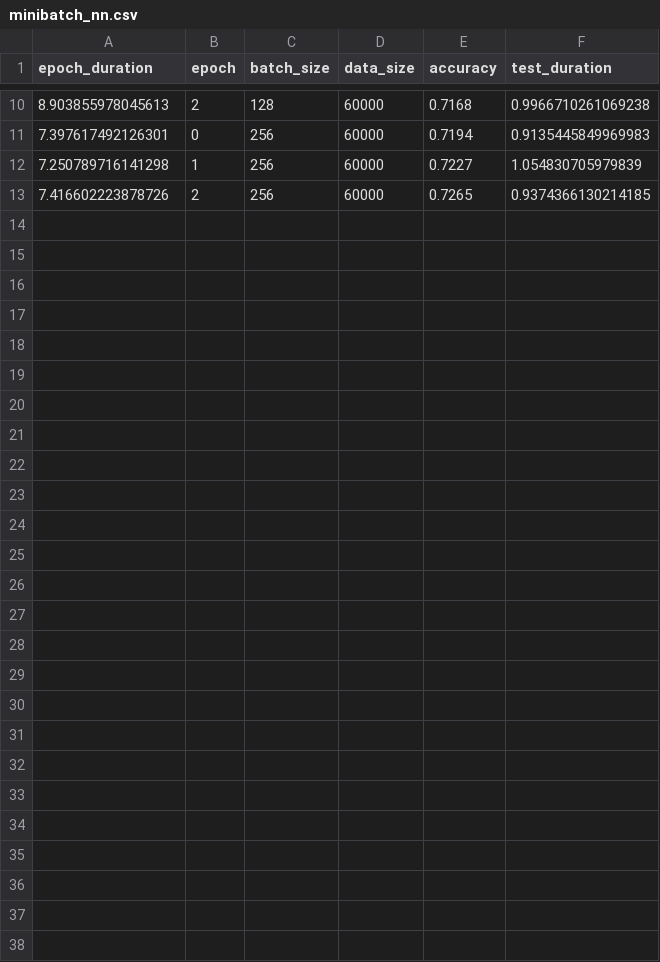
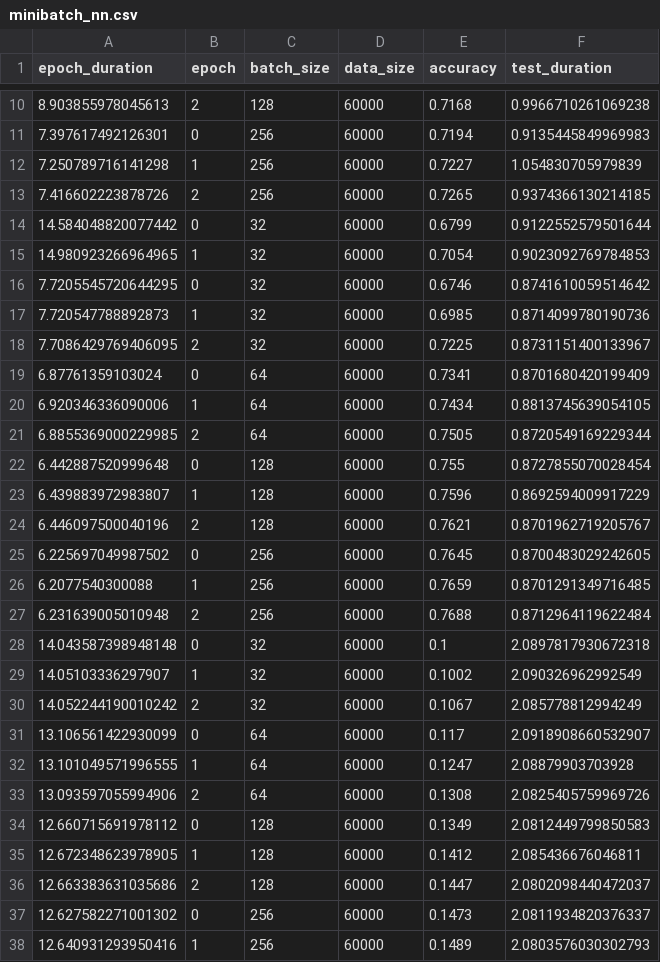
Before and after one commit to Dumplingz/chz-eab-nn-experiments, a CSV file: torch/minibatch_nn.csv, drawn as a sheet; only a part is shown, gaps mark what is left out; the diff names each change by its address in the sheet, - before the commit and + after, or states it on an @@ line.

```diff
--- a/torch/minibatch_nn.csv
+++ b/torch/minibatch_nn.csv
+row 14: 14.584048820077442 | 0 | 32 | 60000 | 0.6799 | 0.9122552579501644
+row 15: 14.980923266964965 | 1 | 32 | 60000 | 0.7054 | 0.9023092769784853
+row 16: 7.7205545720644295 | 0 | 32 | 60000 | 0.6746 | 0.8741610059514642
+row 17: 7.720547788892873 | 1 | 32 | 60000 | 0.6985 | 0.8714099780190736
+row 18: 7.7086429769406095 | 2 | 32 | 60000 | 0.7225 | 0.8731151400133967
+row 19: 6.87761359103024 | 0 | 64 | 60000 | 0.7341 | 0.8701680420199409
+row 20: 6.920346336090006 | 1 | 64 | 60000 | 0.7434 | 0.8813745639054105
+row 21: 6.8855369000229985 | 2 | 64 | 60000 | 0.7505 | 0.8720549169229344
+row 22: 6.442887520999648 | 0 | 128 | 60000 | 0.755 | 0.8727855070028454
+row 23: 6.439883972983807 | 1 | 128 | 60000 | 0.7596 | 0.8692594009917229
+row 24: 6.446097500040196 | 2 | 128 | 60000 | 0.7621 | 0.8701962719205767
+row 25: 6.225697049987502 | 0 | 256 | 60000 | 0.7645 | 0.8700483029242605
+row 26: 6.2077540300088 | 1 | 256 | 60000 | 0.7659 | 0.8701291349716485
+row 27: 6.231639005010948 | 2 | 256 | 60000 | 0.7688 | 0.8712964119622484
+row 28: 14.043587398948148 | 0 | 32 | 60000 | 0.1 | 2.0897817930672318
+row 29: 14.05103336297907 | 1 | 32 | 60000 | 0.1002 | 2.090326962992549
+row 30: 14.052244190010242 | 2 | 32 | 60000 | 0.1067 | 2.085778812994249
+row 31: 13.106561422930099 | 0 | 64 | 60000 | 0.117 | 2.0918908660532907
+row 32: 13.101049571996555 | 1 | 64 | 60000 | 0.1247 | 2.08879903703928
+row 33: 13.093597055994906 | 2 | 64 | 60000 | 0.1308 | 2.0825405759969726
+row 34: 12.660715691978112 | 0 | 128 | 60000 | 0.1349 | 2.0812449799850583
+row 35: 12.672348623978905 | 1 | 128 | 60000 | 0.1412 | 2.085436676046811
+row 36: 12.663383631035686 | 2 | 128 | 60000 | 0.1447 | 2.0802098440472037
+row 37: 12.627582271001302 | 0 | 256 | 60000 | 0.1473 | 2.0811934820376337
+row 38: 12.640931293950416 | 1 | 256 | 60000 | 0.1489 | 2.0803576030302793
```
Also changed, not shown: torch/datasize_nn.csv, 7 other files.
